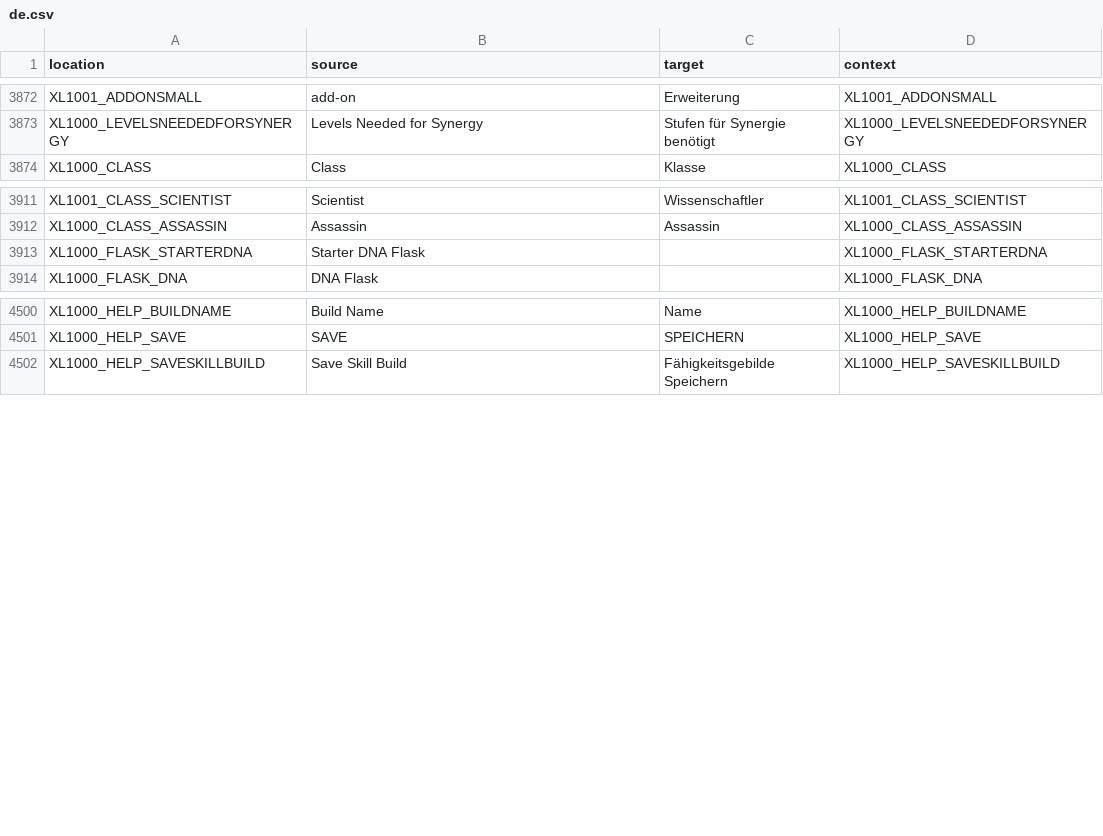
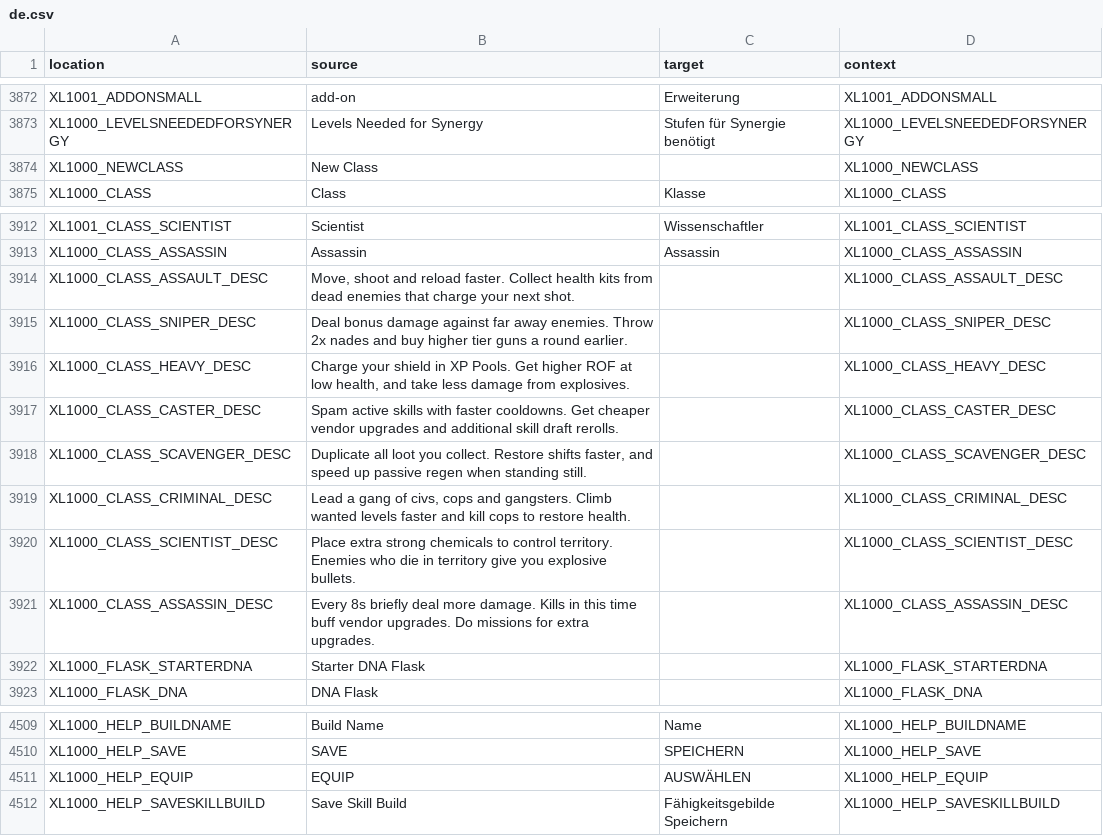
Before and after one commit to bencelot/GeneshiftTranslations, a CSV file: de.csv, drawn as a sheet; only a part is shown, gaps mark what is left out; the diff names each change by its address in the sheet, - before the commit and + after, or states it on an @@ line.

```diff
--- a/de.csv
+++ b/de.csv
+row 3874: XL1000_NEWCLASS | New Class |  | XL1000_NEWCLASS
+row 3914: XL1000_CLASS_ASSAULT_DESC | Move, shoot and reload faster. Collect health kits from dead enemies that charge your next shot. |  | XL1000_CLASS_ASSAULT_DESC
+row 3915: XL1000_CLASS_SNIPER_DESC | Deal bonus damage against far away enemies. Throw 2x nades and buy higher tier guns a round earlier. |  | XL1000_CLASS_SNIPER_DESC
+row 3916: XL1000_CLASS_HEAVY_DESC | Charge your shield in XP Pools. Get higher ROF at low health, and take less damage from explosives. |  | XL1000_CLASS_HEAVY_DESC
+row 3917: XL1000_CLASS_CASTER_DESC | Spam active skills with faster cooldowns. Get cheaper vendor upgrades and additional skill draft rerolls. |  | XL1000_CLASS_CASTER_DESC
+row 3918: XL1000_CLASS_SCAVENGER_DESC | Duplicate all loot you collect. Restore shifts faster, and speed up passive regen when standing still. |  | XL1000_CLASS_SCAVENGER_DESC
+row 3919: XL1000_CLASS_CRIMINAL_DESC | Lead a gang of civs, cops and gangsters. Climb wanted levels faster and kill cops to restore health. |  | XL1000_CLASS_CRIMINAL_DESC
+row 3920: XL1000_CLASS_SCIENTIST_DESC | Place extra strong chemicals to control territory. Enemies who die in territory give you explosive bullets. |  | XL1000_CLASS_SCIENTIST_DESC
+row 3921: XL1000_CLASS_ASSASSIN_DESC | Every 8s briefly deal more damage. Kills in this time buff vendor upgrades. Do missions for extra upgrades. |  | XL1000_CLASS_ASSASSIN_DESC
+row 4511: XL1000_HELP_EQUIP | EQUIP | AUSWÄHLEN | XL1000_HELP_EQUIP
```
Also changed, not shown: en.csv, fr.csv, 4 other files.
